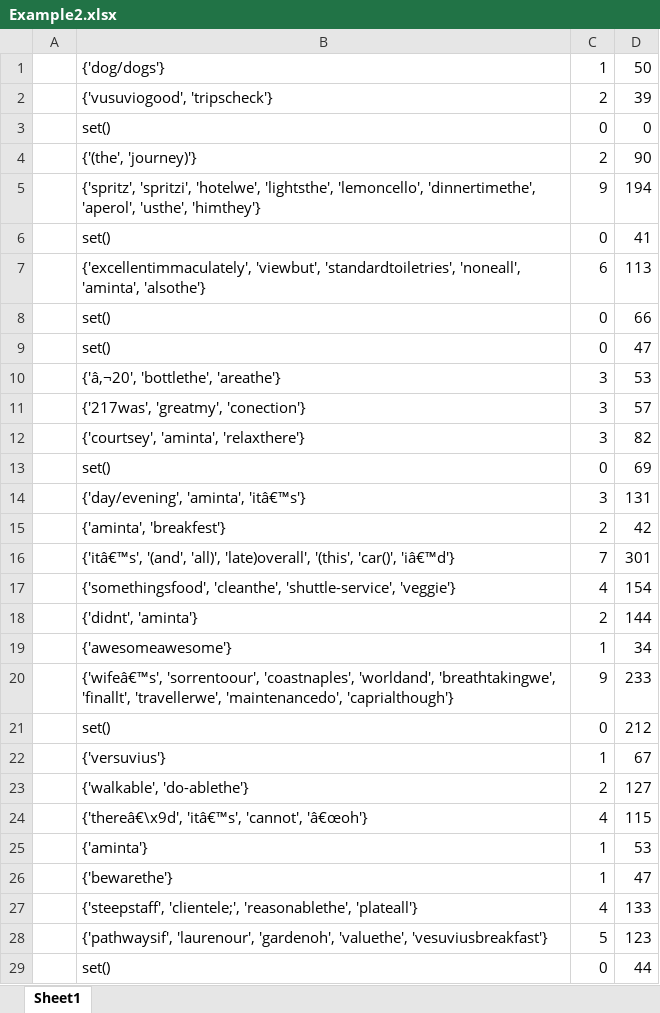
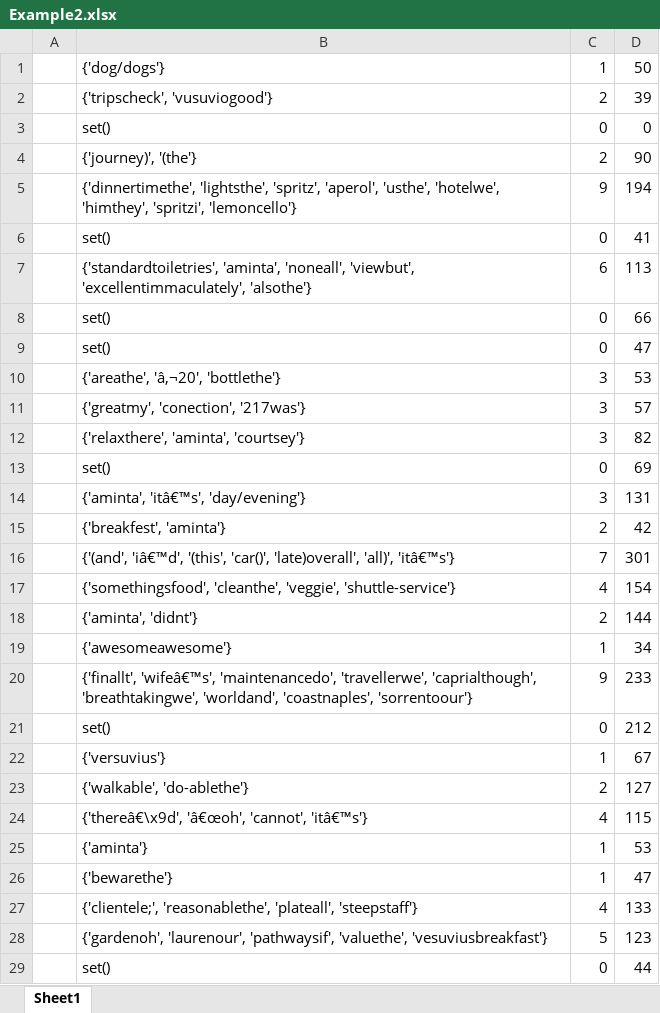
Before and after one commit to magutma/SpellChecker, an Excel workbook: Example2.xlsx, sheet Sheet1, drawn as a sheet; only a part is shown; values as stored, in another font and other column widths than the file's, no borders; the diff covers the shown part only; the diff names each change by its address in the sheet, - before the commit and + after, or states it on an @@ line.

Commit message:
Erste Anpassungen

```diff
--- a/Example2.xlsx (sheet Sheet1)
+++ b/Example2.xlsx (sheet Sheet1)
-B2: {'vusuviogood', 'tripscheck'}
+B2: {'tripscheck', 'vusuviogood'}
-B4: {'(the', 'journey)'}
+B4: {'journey)', '(the'}
-B5: {'spritz', 'spritzi', 'hotelwe', 'lightsthe', 'lemoncello', 'dinnertimethe', 'aperol', 'usthe', 'himthey'}
+B5: {'dinnertimethe', 'lightsthe', 'spritz', 'aperol', 'usthe', 'hotelwe', 'himthey', 'spritzi', 'lemoncello'}
-B7: {'excellentimmaculately', 'viewbut', 'standardtoiletries', 'noneall', 'aminta', 'alsothe'}
+B7: {'standardtoiletries', 'aminta', 'noneall', 'viewbut', 'excellentimmaculately', 'alsothe'}
-B10: {'â‚¬20', 'bottlethe', 'areathe'}
+B10: {'areathe', 'â‚¬20', 'bottlethe'}
-B11: {'217was', 'greatmy', 'conection'}
+B11: {'greatmy', 'conection', '217was'}
-B12: {'courtsey', 'aminta', 'relaxthere'}
+B12: {'relaxthere', 'aminta', 'courtsey'}
-B14: {'day/evening', 'aminta', 'itâ€™s'}
+B14: {'aminta', 'itâ€™s', 'day/evening'}
-B15: {'aminta', 'breakfest'}
+B15: {'breakfest', 'aminta'}
-B16: {'itâ€™s', '(and', 'all)', 'late)overall', '(this', 'car()', 'iâ€™d'}
+B16: {'(and', 'iâ€™d', '(this', 'car()', 'late)overall', 'all)', 'itâ€™s'}
-B17: {'somethingsfood', 'cleanthe', 'shuttle-service', 'veggie'}
+B17: {'somethingsfood', 'cleanthe', 'veggie', 'shuttle-service'}
-B18: {'didnt', 'aminta'}
+B18: {'aminta', 'didnt'}
-B20: {'wifeâ€™s', 'sorrentoour', 'coastnaples', 'worldand', 'breathtakingwe', 'finallt', 'travellerwe', 'maintenancedo', 'caprialthough'}
+B20: {'finallt', 'wifeâ€™s', 'maintenancedo', 'travellerwe', 'caprialthough', 'breathtakingwe', 'worldand', 'coastnaples', 'sorrentoour'}
-B24: {'thereâ€\x9d', 'itâ€™s', 'cannot', 'â€œoh'}
+B24: {'thereâ€\x9d', 'â€œoh', 'cannot', 'itâ€™s'}
-B27: {'steepstaff', 'clientele;', 'reasonablethe', 'plateall'}
+B27: {'clientele;', 'reasonablethe', 'plateall', 'steepstaff'}
-B28: {'pathwaysif', 'laurenour', 'gardenoh', 'valuethe', 'vesuviusbreakfast'}
+B28: {'gardenoh', 'laurenour', 'pathwaysif', 'valuethe', 'vesuviusbreakfast'}
```
Also changed, not shown: 40 edited cells elsewhere in this sheet.
